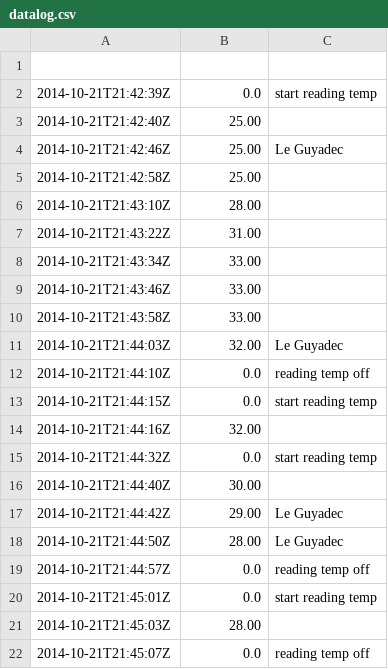
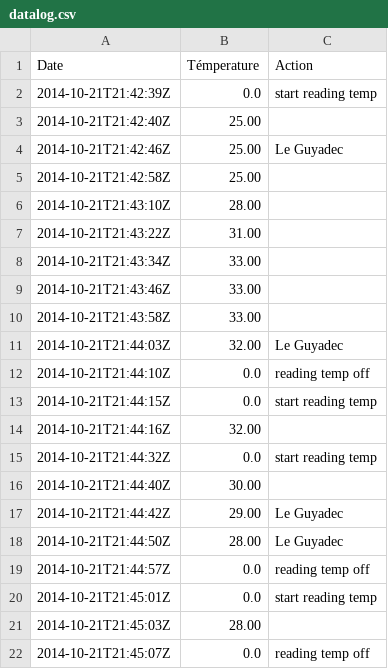
Before and after one commit to cleguyadec/TempoTrack, a CSV file: datalog.csv, drawn as a sheet; the diff names each change by its address in the sheet, - before the commit and + after, or states it on an @@ line.

Commit message:
Update datalog.csv

```diff
--- a/datalog.csv
+++ b/datalog.csv
-row 1: (empty)
+row 1: Date | Témperature | Action
```
